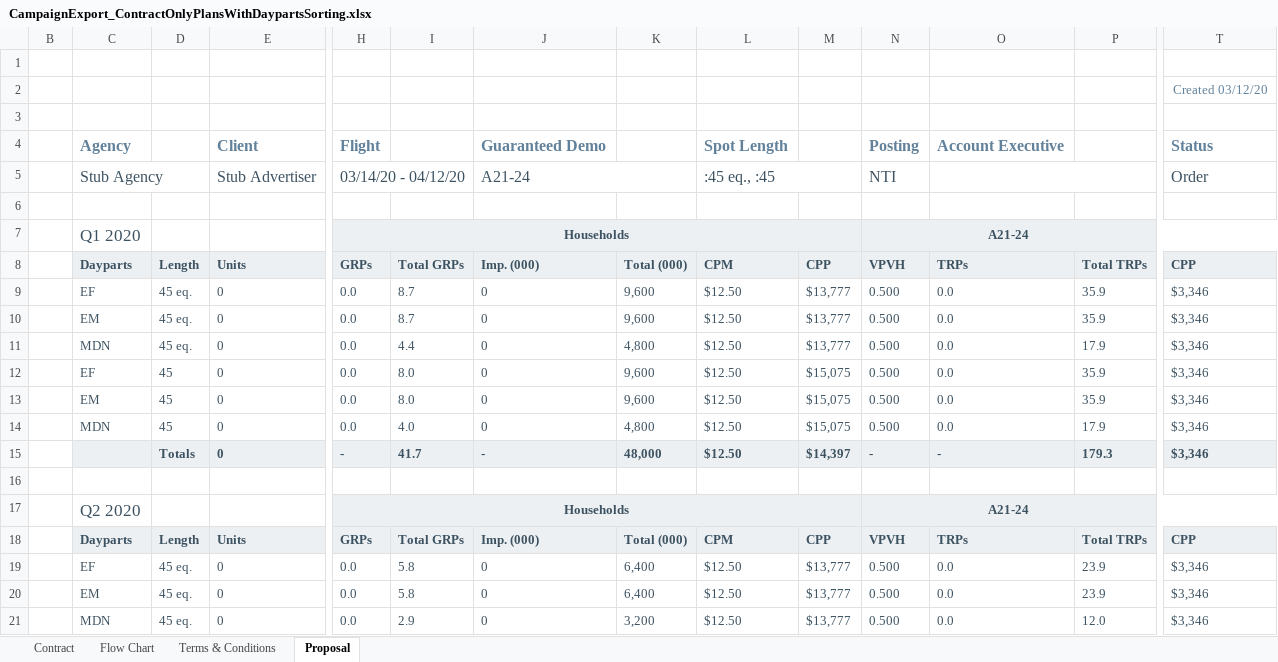
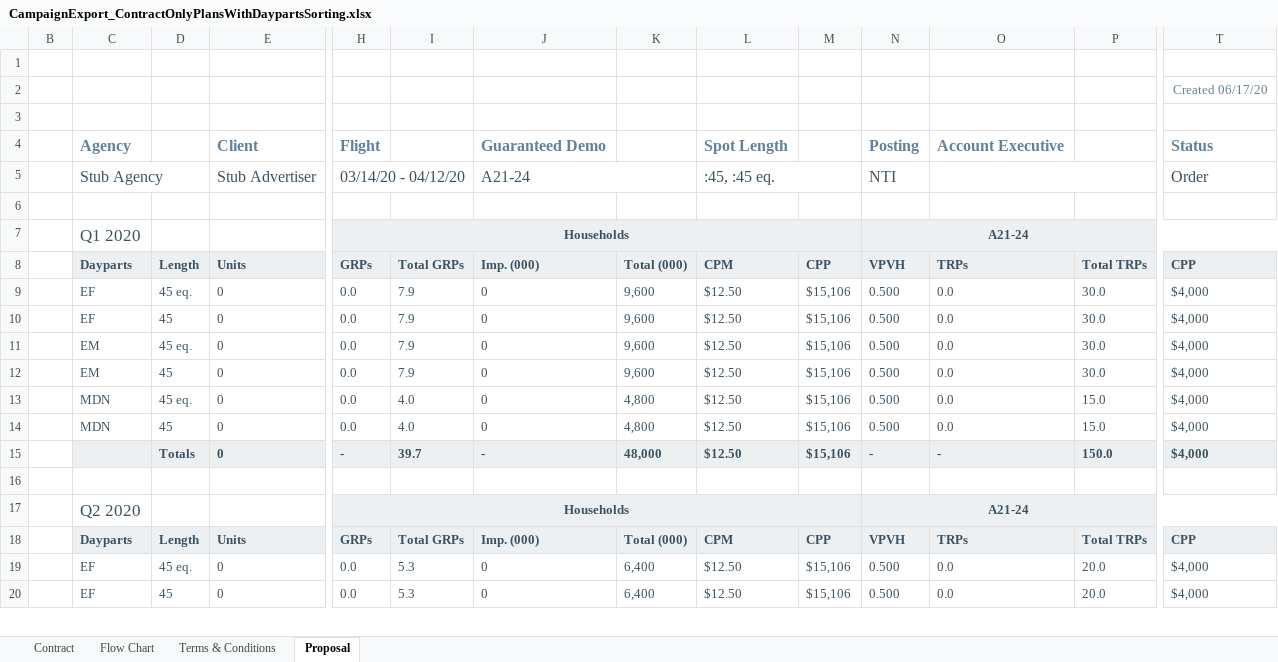
Before and after one commit to tonehanamant/Broadcast, an Excel workbook: Source/Tam/MaestroTests/SupportTests/Services.Broadcast.IntegrationTests/Files/Campaign export/CampaignExport_ContractOnlyPlansWithDaypartsSorting.xlsx, sheet Proposal, drawn as a sheet; only a part is shown, gaps mark what is left out; values as stored, in another font and other column widths than the file's, no borders; charts and pictures and conditional formats not drawn; removed rows and columns are numbered as before the commit, all else as after; rows hold the shown columns only; the diff covers the shown part only; the diff names each change by its address in the sheet, - before the commit and + after, or states it on an @@ line.

```diff
--- a/Source/Tam/MaestroTests/SupportTests/Services.Broadcast.IntegrationTests/Files/Campaign export/CampaignExport_ContractOnlyPlansWithDaypartsSorting.xlsx (sheet Proposal)
+++ b/Source/Tam/MaestroTests/SupportTests/Services.Broadcast.IntegrationTests/Files/Campaign export/CampaignExport_ContractOnlyPlansWithDaypartsSorting.xlsx (sheet Proposal)
-T2: Created 03/12/20
+T2: Created 06/17/20
-L5: :45 eq., :45
+L5: :45, :45 eq.
-I9:I10: 8.7
+I9:I10: 7.9
-M9:M10: $13,777
+M9:M10: $15,106
-P9:P10: 35.9
+P9:P10: 30.0
-T9:T10: $3,346
+T9:T10: $4,000
-C10: EM
+C10: EF
-D10: 45 eq.
+D10: 45
-row 11:  | MDN | 45 eq. | 0 | 0.0 | 4.4 | 0 | 4,800 | $12.50 | $13,777 | 0.500 | 0.0 | 17.9 | $3,346
-C11: EF
+C11: EM
-D11: 45
+D11: 45 eq.
-I11:I12: 8.0
+I11:I12: 7.9
-M11:M12: $15,075
+M11:M12: $15,106
-P11:P12: 35.9
+P11:P12: 30.0
-T11:T12: $3,346
+T11:T12: $4,000
+row 13:  | MDN | 45 eq. | 0 | 0.0 | 4.0 | 0 | 4,800 | $12.50 | $15,106 | 0.500 | 0.0 | 15.0 | $4,000
-M14: $15,075
+M14: $15,106
-P14: 17.9
+P14: 15.0
-T14:T15: $3,346
+T14:T15: $4,000
-I15: 41.7
+I15: 39.7
-M15: $14,397
+M15: $15,106
-P15: 179.3
+P15: 150.0
-I19:I20: 5.8
+I19:I20: 5.3
-M19:M20: $13,777
+M19:M20: $15,106
-P19:P20: 23.9
+P19:P20: 20.0
-T19:T20: $3,346
+T19:T20: $4,000
-C20: EM
+C20: EF
-D20: 45 eq.
+D20: 45
-row 21:  | MDN | 45 eq. | 0 | 0.0 | 2.9 | 0 | 3,200 | $12.50 | $13,777 | 0.500 | 0.0 | 12.0 | $3,346
```
Also changed, not shown: 2 added rows, 1 removed row and 43 edited cells elsewhere in this sheet, sheet Flow Chart, sheet Contract, Source/Tam/MaestroTests/SupportTests/Services.Broadcast.IntegrationTests/Files/Campaign export/CampaignExport_ContractOnlyPlans.xlsx, Source/Tam/MaestroTests/SupportTests/Services.Broadcast.IntegrationTests/Files/Campaign export/CampaignExport_ContractTypeWithRestrictions.xlsx, 22 other files.
